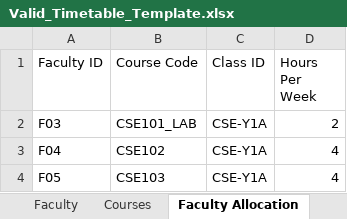
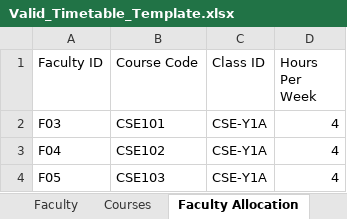
Before and after one commit to Dana-0655/timetable-app, an Excel workbook: backend/Valid_Timetable_Template.xlsx, sheet Faculty Allocation, drawn as a sheet; only a part is shown; values as stored, in another font and other column widths than the file's, no borders; the diff names each change by its address in the sheet, - before the commit and + after, or states it on an @@ line.

```diff
--- a/backend/Valid_Timetable_Template.xlsx (sheet Faculty Allocation)
+++ b/backend/Valid_Timetable_Template.xlsx (sheet Faculty Allocation)
-B2 (Course Code): CSE101_LAB
+B2 (Course Code): CSE101
-D2 (Hours Per Week): 2
+D2 (Hours Per Week): 4
```
Also changed, not shown: sheet Courses, sheet Classes, 10 other files.
